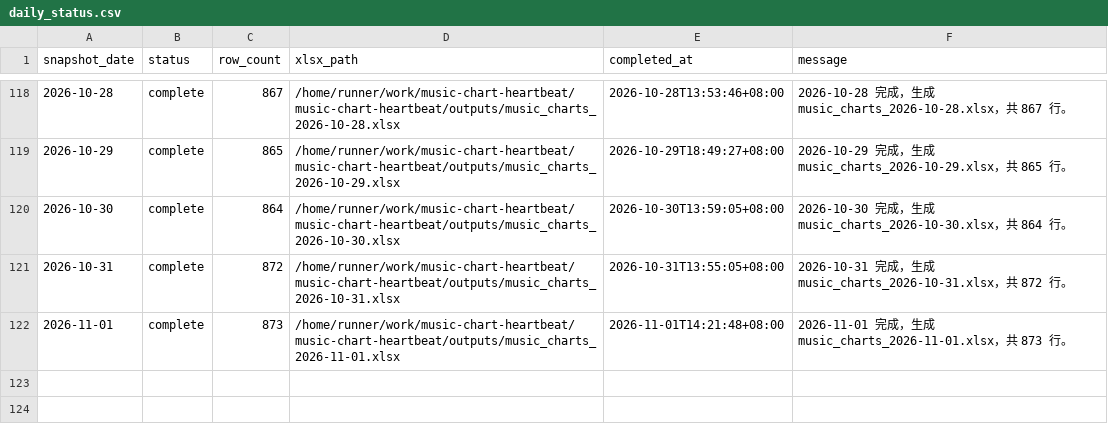
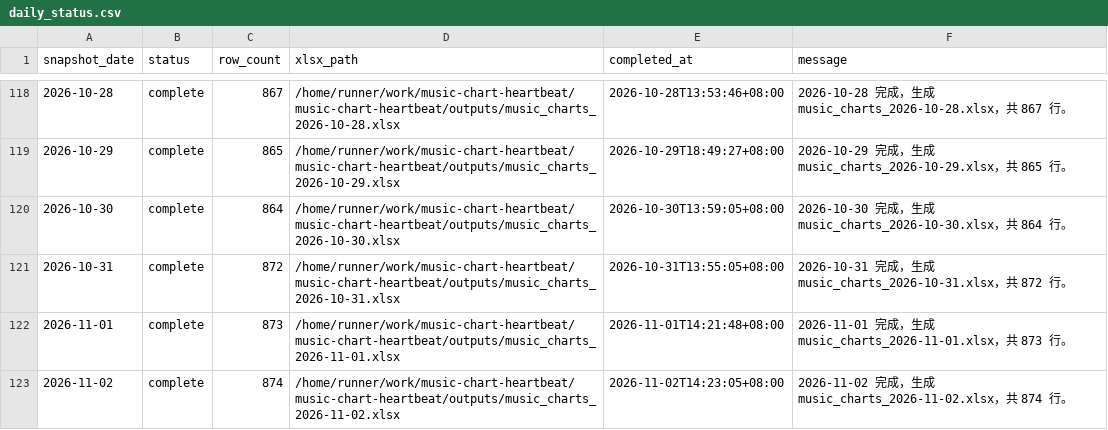
Before and after one commit to ybq-music/music-chart-heartbeat, a CSV file: data/daily_status.csv, drawn as a sheet; only a part is shown, gaps mark what is left out.

```diff
--- a/data/daily_status.csv
+++ b/data/daily_status.csv
@@ -122 +122,2 @@
 2026-11-01,complete,873,/home/runner/work/music-chart-heartbeat/music-chart-heartbeat/outputs/music_charts_2026-11-01.xlsx,2026-11-01T14:21:48+08:00,2026-11-01 完成，生成 music_charts_2026-11-01.xlsx，共 873 行。
+2026-11-02,complete,874,/home/runner/work/music-chart-heartbeat/music-chart-heartbeat/outputs/music_charts_2026-11-02.xlsx,2026-11-02T14:23:05+08:00,2026-11-02 完成，生成 music_charts_2026-11-02.xlsx，共 874 行。
```
Also changed, not shown: data/daily_heartbeat.csv, 3 other files.
